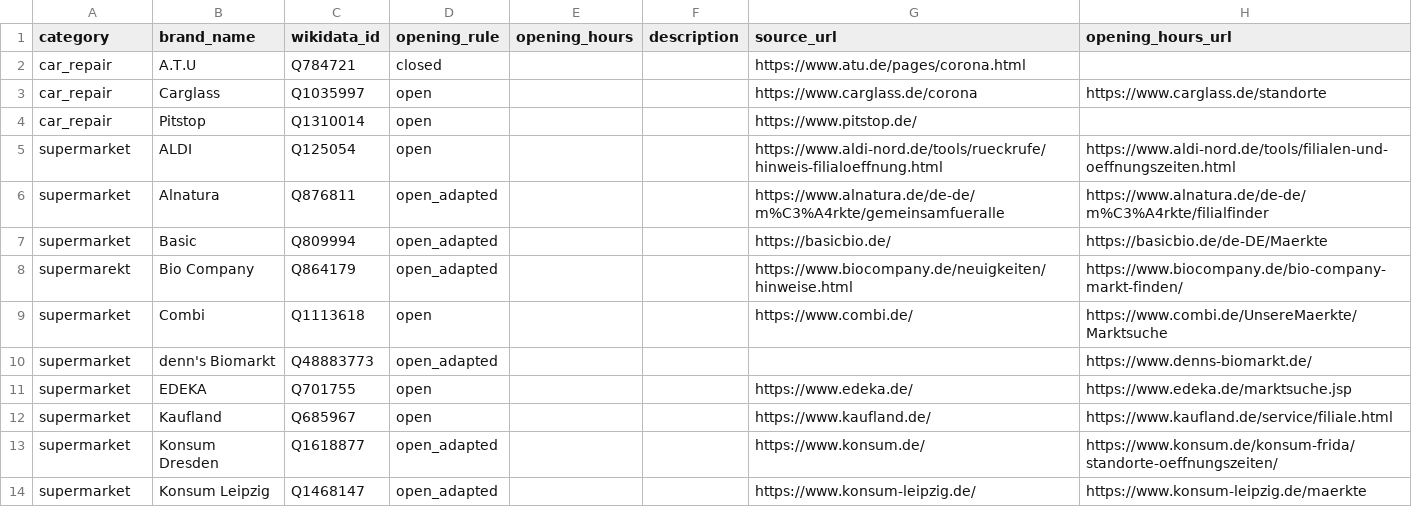
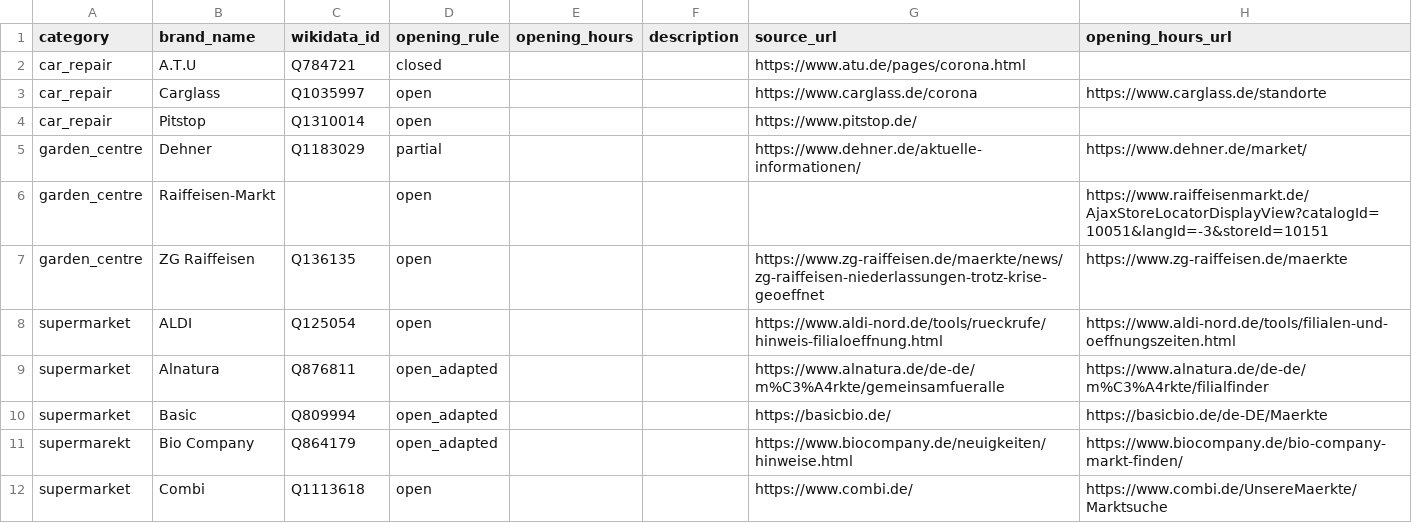
Before and after one commit to bleibtoffen/bleibtoffen, a CSV file: handelsketten.csv, drawn as a sheet; only a part is shown; the shorter side is filled out with more unchanged rows; the diff names each change by its address in the sheet, - before the commit and + after, or states it on an @@ line.

Commit message:
Add Gartencenter to Handelsketten (fixes #14)

```diff
--- a/handelsketten.csv
+++ b/handelsketten.csv
+row 5: garden_centre | Dehner | Q1183029 | partial |  |  | https://www.dehner.de/aktuelle-informationen/ | https://www.dehner.de/market/
+row 6: garden_centre | Raiffeisen-Markt |  | open |  |  |  | https://www.raiffeisenmarkt.de/AjaxStoreLocatorDisplayView?catalogId=10051&langId=-3&storeId=10151
+row 7: garden_centre | ZG Raiffeisen | Q136135 | open |  |  | https://www.zg-raiffeisen.de/maerkte/news/zg-raiffeisen-niederlassungen-trotz-krise-geoeffnet | https://www.zg-raiffeisen.de/maerkte
```
